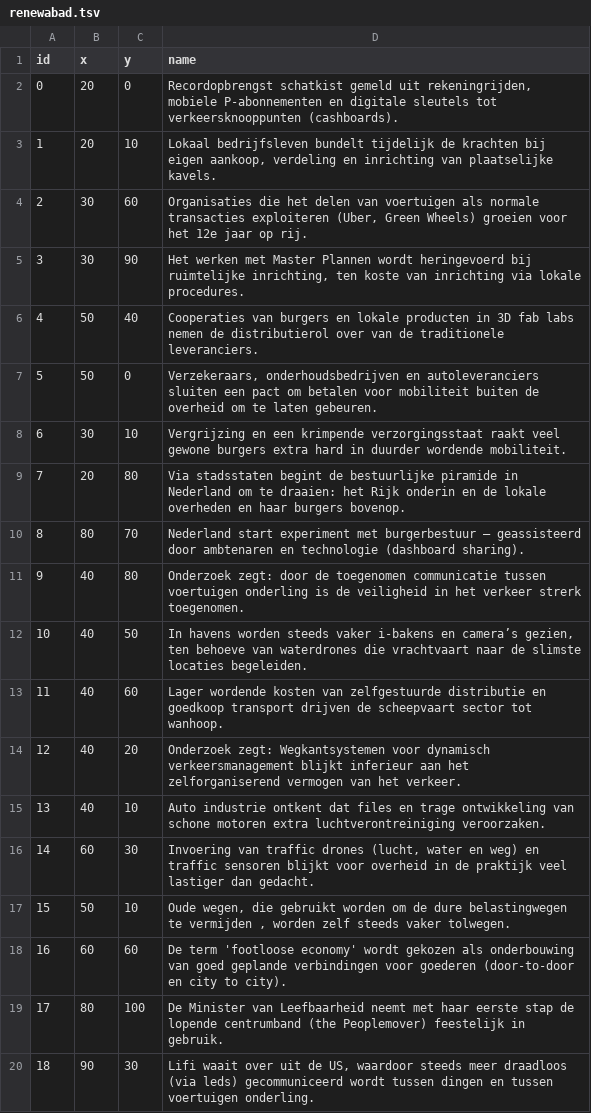
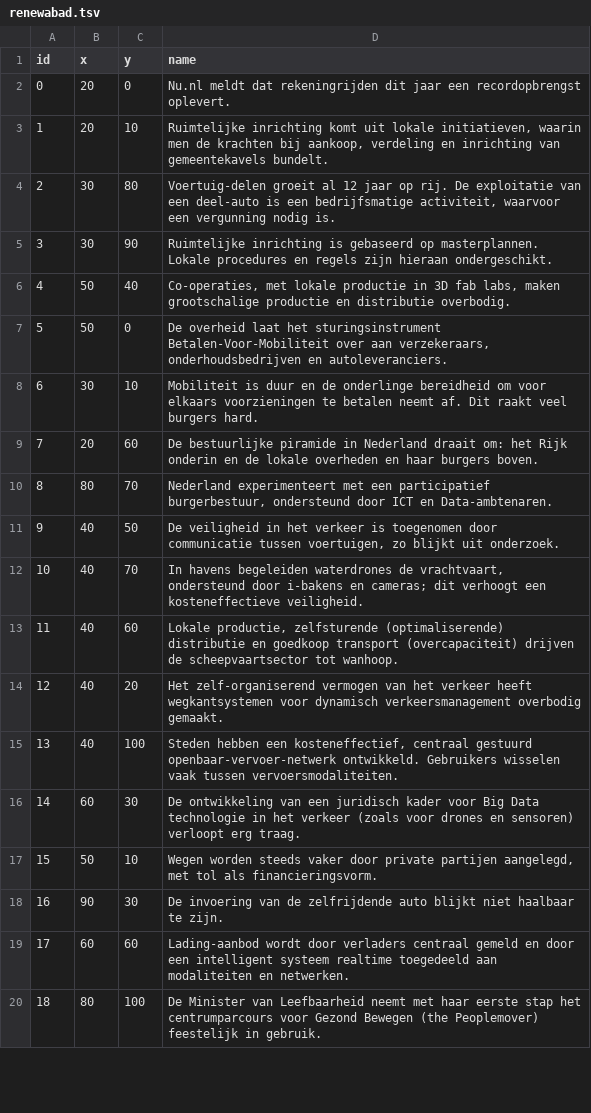
Before and after one commit to Geodan/rws-imagine, a TSV file: data/renewabad.tsv, drawn as a sheet; only a part is shown; the diff covers the shown part only; the diff names each change by its address in the sheet, - before the commit and + after, or states it on an @@ line.

```diff
--- a/data/renewabad.tsv
+++ b/data/renewabad.tsv
-D2 (name): Recordopbrengst schatkist gemeld uit rekeningrijden, mobiele P-abonnementen en digitale sleutels tot verkeersknooppunten (cashboards).
+D2 (name): Nu.nl meldt dat rekeningrijden dit jaar een recordopbrengst oplevert.
-D3 (name): Lokaal bedrijfsleven bundelt tijdelijk de krachten bij eigen aankoop, verdeling en inrichting van plaatselijke kavels.
+D3 (name): Ruimtelijke inrichting komt uit lokale initiatieven, waarin men de krachten bij aankoop, verdeling en inrichting van gemeentekavels bundelt.
-C4 (y): 60
+C4 (y): 80
-D4 (name): Organisaties die het delen van voertuigen als normale transacties exploiteren (Uber, Green Wheels) groeien voor het 12e jaar op rij.
+D4 (name): Voertuig-delen groeit al 12 jaar op rij. De exploitatie van een deel-auto is een bedrijfsmatige activiteit, waarvoor een vergunning nodig is.
-D5 (name): Het werken met Master Plannen wordt heringevoerd bij ruimtelijke inrichting, ten koste van inrichting via lokale procedures.
+D5 (name): Ruimtelijke inrichting is gebaseerd op masterplannen. Lokale procedures en regels zijn hieraan ondergeschikt.
-D6 (name): Cooperaties van burgers en lokale producten in 3D fab labs nemen de distributierol over van de traditionele leveranciers.
+D6 (name): Co-operaties, met lokale productie in 3D fab labs, maken grootschalige productie en distributie overbodig.
-D7 (name): Verzekeraars, onderhoudsbedrijven en autoleveranciers sluiten een pact om betalen voor mobiliteit buiten de overheid om te laten gebeuren.
+D7 (name): De overheid laat het sturingsinstrument Betalen-Voor-Mobiliteit over aan verzekeraars, onderhoudsbedrijven en autoleveranciers.
-D8 (name): Vergrijzing en een krimpende verzorgingsstaat raakt veel gewone burgers extra hard in duurder wordende mobiliteit.
+D8 (name): Mobiliteit is duur en de onderlinge bereidheid om voor elkaars voorzieningen te betalen neemt af. Dit raakt veel burgers hard.
-C9 (y): 80
+C9 (y): 60
-D9 (name): Via stadsstaten begint de bestuurlijke piramide in Nederland om te draaien: het Rijk onderin en de lokale overheden en haar burgers bovenop.
+D9 (name): De bestuurlijke piramide in Nederland draait om: het Rijk onderin en de lokale overheden en haar burgers boven.
-D10 (name): Nederland start experiment met burgerbestuur – geassisteerd door ambtenaren en technologie (dashboard sharing).
+D10 (name): Nederland experimenteert met een participatief burgerbestuur, ondersteund door ICT en Data-ambtenaren.
-C11 (y): 80
+C11 (y): 50
-D11 (name): Onderzoek zegt: door de toegenomen communicatie tussen voertuigen onderling is de veiligheid in het verkeer strerk toegenomen.
+D11 (name): De veiligheid in het verkeer is toegenomen door communicatie tussen voertuigen, zo blijkt uit onderzoek.
-C12 (y): 50
+C12 (y): 70
-D12 (name): In havens worden steeds vaker i-bakens en camera’s gezien, ten behoeve van waterdrones die vrachtvaart naar de slimste locaties begeleiden.
+D12 (name): In havens begeleiden waterdrones de vrachtvaart, ondersteund door i-bakens en cameras; dit verhoogt een kosteneffectieve veiligheid.
-D13 (name): Lager wordende kosten van zelfgestuurde distributie en goedkoop transport drijven de scheepvaart sector tot wanhoop.
+D13 (name): Lokale productie, zelfsturende (optimaliserende) distributie en goedkoop transport (overcapaciteit) drijven de scheepvaartsector tot wanhoop.
-D14 (name): Onderzoek zegt: Wegkantsystemen voor dynamisch verkeersmanagement blijkt inferieur aan het zelforganiserend vermogen van het verkeer.
+D14 (name): Het zelf-organiserend vermogen van het verkeer heeft wegkantsystemen voor dynamisch verkeersmanagement overbodig gemaakt.
-C15 (y): 10
+C15 (y): 100
-D15 (name): Auto industrie ontkent dat files en trage ontwikkeling van schone motoren extra luchtverontreiniging veroorzaken.
+D15 (name): Steden hebben een kosteneffectief, centraal gestuurd openbaar-vervoer-netwerk ontwikkeld. Gebruikers wisselen vaak tussen vervoersmodaliteiten.
-D16 (name): Invoering van traffic drones (lucht, water en weg) en traffic sensoren blijkt voor overheid in de praktijk veel lastiger dan gedacht.
+D16 (name): De ontwikkeling van een juridisch kader voor Big Data technologie in het verkeer (zoals voor drones en sensoren) verloopt erg traag.
-D17 (name): Oude wegen, die gebruikt worden om de dure belastingwegen te vermijden , worden zelf steeds vaker tolwegen.
+D17 (name): Wegen worden steeds vaker door private partijen aangelegd, met tol als financieringsvorm.
-B18 (x): 60
+B18 (x): 90
-C18 (y): 60
+C18 (y): 30
-D18 (name): De term 'footloose economy' wordt gekozen als onderbouwing van goed geplande verbindingen voor goederen (door-to-door en city to city).
+D18 (name): De invoering van de zelfrijdende auto blijkt niet haalbaar te zijn.
-B19 (x): 80
+B19 (x): 60
-C19 (y): 100
+C19 (y): 60
-D19 (name): De Minister van Leefbaarheid neemt met haar eerste stap de lopende centrumband (the Peoplemover) feestelijk in gebruik.
+D19 (name): Lading-aanbod wordt door verladers centraal gemeld en door een intelligent systeem realtime toegedeeld aan modaliteiten en netwerken.
-B20 (x): 90
+B20 (x): 80
-C20 (y): 30
+C20 (y): 100
-D20 (name): Lifi waait over uit de US, waardoor steeds meer draadloos (via leds) gecommuniceerd wordt tussen dingen en tussen voertuigen onderling.
+D20 (name): De Minister van Leefbaarheid neemt met haar eerste stap het centrumparcours voor Gezond Bewegen (the Peoplemover) feestelijk in gebruik.
```
Also changed, not shown: 28 edited cells elsewhere in this file, data/communicity.tsv, data/planopolis.tsv, 5 other files.
